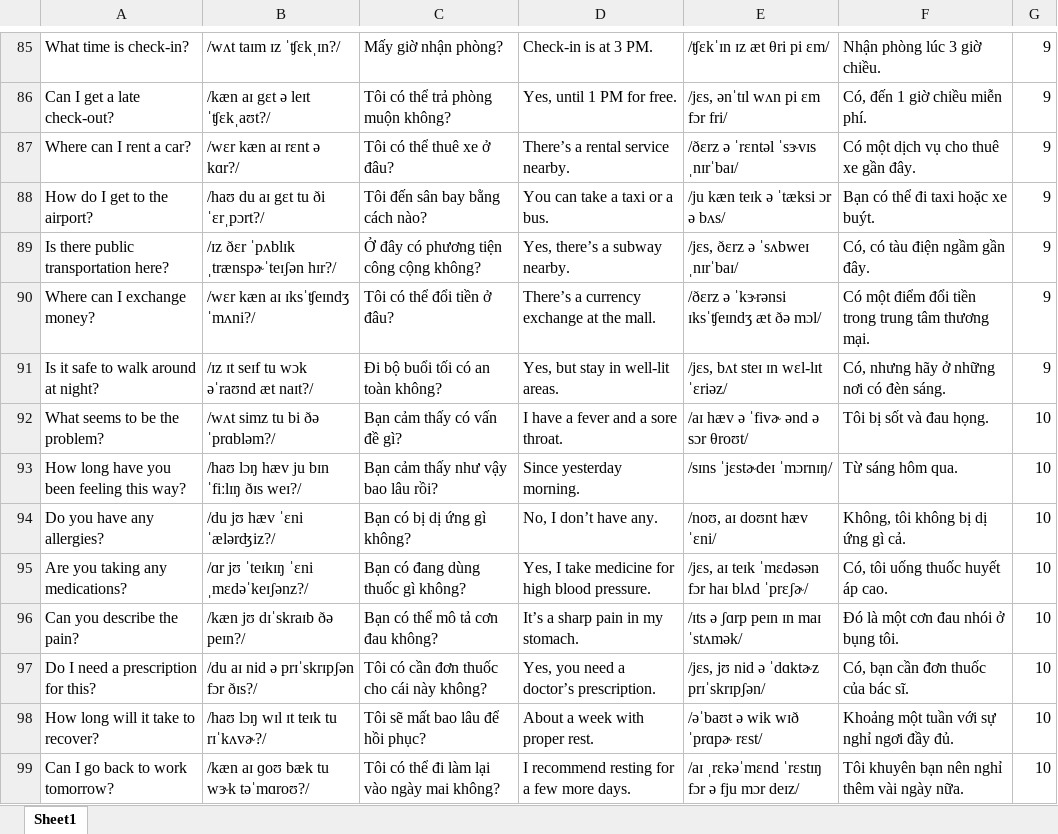
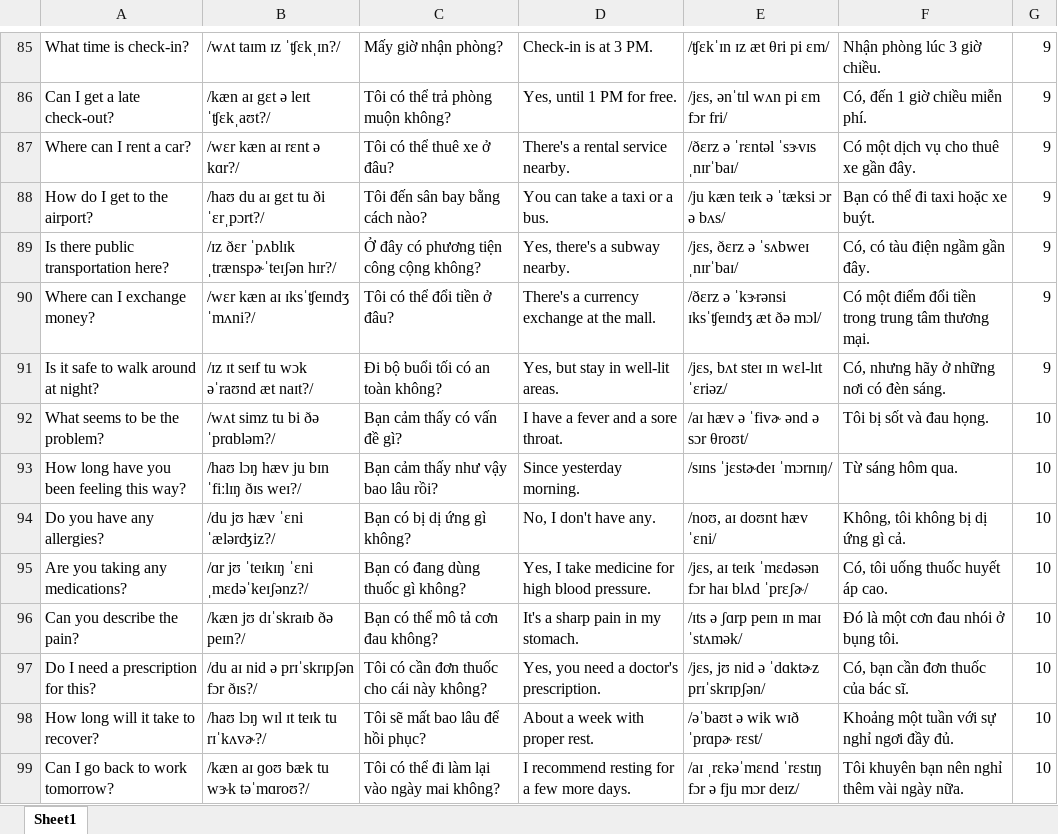
Before and after one commit to nguyensunone/my-pwa, an Excel workbook: US_dialog.xlsx, sheet Sheet1, drawn as a sheet; only a part is shown, gaps mark what is left out; values as stored, in another font and other column widths than the file's, no borders; the diff covers the shown part only; the diff names each change by its address in the sheet, - before the commit and + after, or states it on an @@ line.

```diff
--- a/US_dialog.xlsx (sheet Sheet1)
+++ b/US_dialog.xlsx (sheet Sheet1)
-D87: There’s a rental service nearby.
+D87: There's a rental service nearby.
-D89: Yes, there’s a subway nearby.
+D89: Yes, there's a subway nearby.
-D90: There’s a currency exchange at the mall.
+D90: There's a currency exchange at the mall.
-D94: No, I don’t have any.
+D94: No, I don't have any.
-D96: It’s a sharp pain in my stomach.
+D96: It's a sharp pain in my stomach.
-D97: Yes, you need a doctor’s prescription.
+D97: Yes, you need a doctor's prescription.
```
Also changed, not shown: 37 edited cells elsewhere in this sheet, 33 other files.
